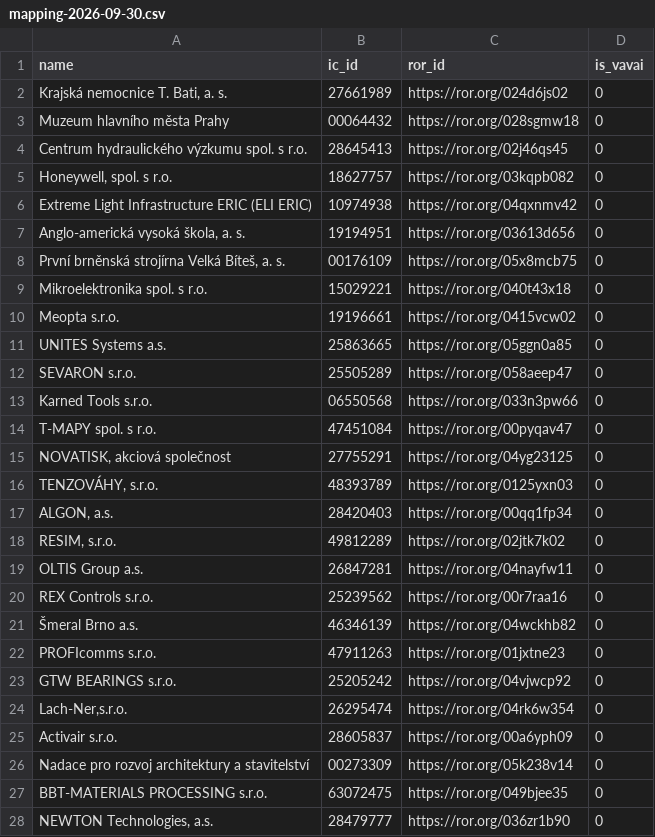
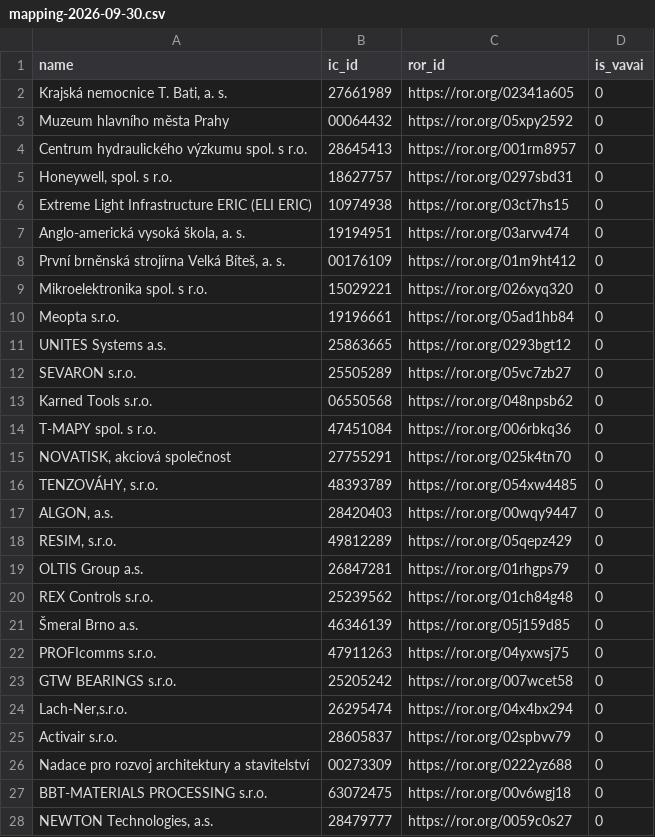
Before and after one commit to techlib/ROR-mappings, a CSV file: data/mapping-2026-09-30.csv, drawn as a sheet; only a part is shown; the diff covers the shown part only.

Commit message:
correct mapping-2026-09-30.csv

```diff
--- a/data/mapping-2026-09-30.csv
+++ b/data/mapping-2026-09-30.csv
@@ -1,28 +1,28 @@
 name;ic_id;ror_id;is_vavai
-Krajská nemocnice T. Bati, a. s.;27661989;https://ror.org/024d6js02;0
-Muzeum hlavního města Prahy;00064432;https://ror.org/028sgmw18;0
-Centrum hydraulického výzkumu spol. s r.o.;28645413;https://ror.org/02j46qs45;0
-Honeywell, spol. s r.o.;18627757;https://ror.org/03kqpb082;0
-Extreme Light Infrastructure ERIC (ELI ERIC);10974938;https://ror.org/04qxnmv42;0
-Anglo-americká vysoká škola, a. s.;19194951;https://ror.org/03613d656;0
-První brněnská strojírna Velká Bíteš, a. s.;00176109;https://ror.org/05x8mcb75;0
-Mikroelektronika spol. s r.o.;15029221;https://ror.org/040t43x18;0
-Meopta s.r.o.;19196661;https://ror.org/0415vcw02;0
-UNITES Systems a.s.;25863665;https://ror.org/05ggn0a85;0
-SEVARON s.r.o.;25505289;https://ror.org/058aeep47;0
-Karned Tools s.r.o.;06550568;https://ror.org/033n3pw66;0
-T-MAPY spol. s r.o.;47451084;https://ror.org/00pyqav47;0
-NOVATISK, akciová společnost;27755291;https://ror.org/04yg23125;0
-TENZOVÁHY, s.r.o.;48393789;https://ror.org/0125yxn03;0
-ALGON, a.s.;28420403;https://ror.org/00qq1fp34;0
-RESIM, s.r.o.;49812289;https://ror.org/02jtk7k02;0
-OLTIS Group a.s.;26847281;https://ror.org/04nayfw11;0
-REX Controls s.r.o.;25239562;https://ror.org/00r7raa16;0
-Šmeral Brno a.s.;46346139;https://ror.org/04wckhb82;0
-PROFIcomms s.r.o.;47911263;https://ror.org/01jxtne23;0
-GTW BEARINGS s.r.o.;25205242;https://ror.org/04vjwcp92;0
-Lach-Ner,s.r.o.;26295474;https://ror.org/04rk6w354;0
-Activair s.r.o.;28605837;https://ror.org/00a6yph09;0
-Nadace pro rozvoj architektury a stavitelství;00273309;https://ror.org/05k238v14;0
-BBT-MATERIALS PROCESSING  s.r.o.;63072475;https://ror.org/049bjee35;0
-NEWTON Technologies, a.s.;28479777;https://ror.org/036zr1b90;0
+Krajská nemocnice T. Bati, a. s.;27661989;https://ror.org/02341a605;0
+Muzeum hlavního města Prahy;00064432;https://ror.org/05xpy2592;0
+Centrum hydraulického výzkumu spol. s r.o.;28645413;https://ror.org/001rm8957;0
+Honeywell, spol. s r.o.;18627757;https://ror.org/0297sbd31;0
+Extreme Light Infrastructure ERIC (ELI ERIC);10974938;https://ror.org/03ct7hs15;0
+Anglo-americká vysoká škola, a. s.;19194951;https://ror.org/03arvv474;0
+První brněnská strojírna Velká Bíteš, a. s.;00176109;https://ror.org/01m9ht412;0
+Mikroelektronika spol. s r.o.;15029221;https://ror.org/026xyq320;0
+Meopta s.r.o.;19196661;https://ror.org/05ad1hb84;0
+UNITES Systems a.s.;25863665;https://ror.org/0293bgt12;0
+SEVARON s.r.o.;25505289;https://ror.org/05vc7zb27;0
+Karned Tools s.r.o.;06550568;https://ror.org/048npsb62;0
+T-MAPY spol. s r.o.;47451084;https://ror.org/006rbkq36;0
+NOVATISK, akciová společnost;27755291;https://ror.org/025k4tn70;0
+TENZOVÁHY, s.r.o.;48393789;https://ror.org/054xw4485;0
+ALGON, a.s.;28420403;https://ror.org/00wqy9447;0
+RESIM, s.r.o.;49812289;https://ror.org/05qepz429;0
+OLTIS Group a.s.;26847281;https://ror.org/01rhgps79;0
+REX Controls s.r.o.;25239562;https://ror.org/01ch84g48;0
+Šmeral Brno a.s.;46346139;https://ror.org/05j159d85;0
+PROFIcomms s.r.o.;47911263;https://ror.org/04yxwsj75;0
+GTW BEARINGS s.r.o.;25205242;https://ror.org/007wcet58;0
+Lach-Ner,s.r.o.;26295474;https://ror.org/04x4bx294;0
+Activair s.r.o.;28605837;https://ror.org/02spbvv79;0
+Nadace pro rozvoj architektury a stavitelství;00273309;https://ror.org/0222yz688;0
+BBT-MATERIALS PROCESSING  s.r.o.;63072475;https://ror.org/00v6wgj18;0
+NEWTON Technologies, a.s.;28479777;https://ror.org/0059c0s27;0
```
Also changed, not shown: 63 edited cells elsewhere in this file, 1 other file.
